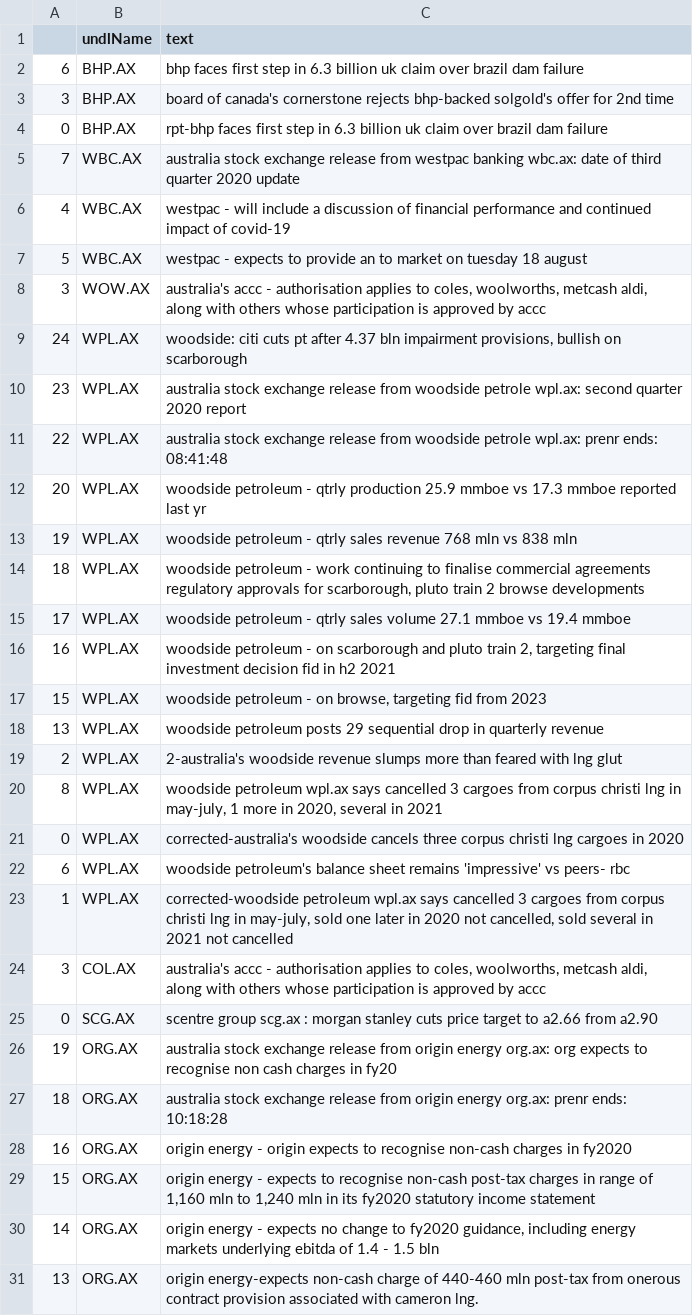
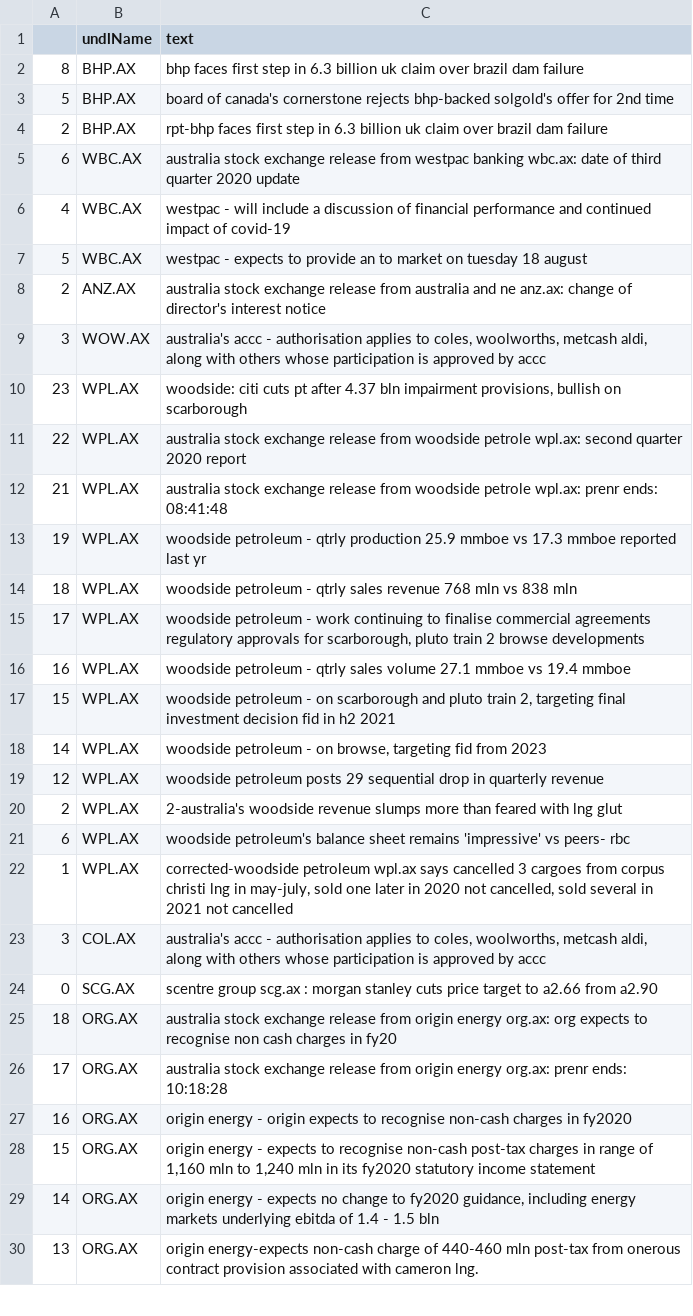
Before and after one commit to hoichunlaw/EventDriven, a CSV file: result/2020-07-15_AX.csv, drawn as a sheet; only a part is shown.

```diff
--- a/result/2020-07-15_AX.csv
+++ b/result/2020-07-15_AX.csv
@@ -1,22 +1,21 @@
 ,undlName,text
-6,BHP.AX,bhp faces first step in 6.3 billion uk claim over brazil dam failure
-3,BHP.AX,board of canada's cornerstone rejects bhp-backed solgold's offer for 2nd time
-0,BHP.AX,rpt-bhp faces first step in 6.3 billion uk claim over brazil dam failure
-7,WBC.AX,australia stock exchange release from westpac banking wbc.ax: date of third quarter 2020 update
+8,BHP.AX,bhp faces first step in 6.3 billion uk claim over brazil dam failure
+5,BHP.AX,board of canada's cornerstone rejects bhp-backed solgold's offer for 2nd time
+2,BHP.AX,rpt-bhp faces first step in 6.3 billion uk claim over brazil dam failure
+6,WBC.AX,australia stock exchange release from westpac banking wbc.ax: date of third quarter 2020 update
 4,WBC.AX,westpac - will include a discussion of financial performance and continued impact of covid-19
 5,WBC.AX,westpac - expects to provide an to market on tuesday 18 august
+2,ANZ.AX,australia stock exchange release from australia and ne anz.ax: change of director's interest notice
 3,WOW.AX,"australia's accc - authorisation applies to coles, woolworths, metcash  aldi, along with others whose participation is approved by accc"
-24,WPL.AX,"woodside: citi cuts pt after 4.37 bln impairment provisions, bullish on scarborough"
-23,WPL.AX,australia stock exchange release from woodside petrole wpl.ax: second quarter 2020 report
-22,WPL.AX,australia stock exchange release from woodside petrole wpl.ax: prenr ends: 08:41:48
-20,WPL.AX,woodside petroleum  - qtrly production 25.9 mmboe vs 17.3 mmboe reported last yr
-19,WPL.AX,woodside petroleum - qtrly sales revenue 768 mln vs 838 mln
-18,WPL.AX,"woodside petroleum - work continuing to finalise commercial agreements  regulatory approvals for scarborough, pluto train 2  browse developments"
-17,WPL.AX,woodside petroleum  - qtrly sales volume 27.1  mmboe vs 19.4 mmboe
-16,WPL.AX,"woodside petroleum  - on scarborough and pluto train 2, targeting final investment decision fid in h2 2021"
-15,WPL.AX,"woodside petroleum  - on browse, targeting fid from 2023"
-13,WPL.AX,woodside petroleum posts 29 sequential drop in quarterly revenue
+23,WPL.AX,"woodside: citi cuts pt after 4.37 bln impairment provisions, bullish on scarborough"
+22,WPL.AX,australia stock exchange release from woodside petrole wpl.ax: second quarter 2020 report
+21,WPL.AX,australia stock exchange release from woodside petrole wpl.ax: prenr ends: 08:41:48
+19,WPL.AX,woodside petroleum  - qtrly production 25.9 mmboe vs 17.3 mmboe reported last yr
+18,WPL.AX,woodside petroleum - qtrly sales revenue 768 mln vs 838 mln
+17,WPL.AX,"woodside petroleum - work continuing to finalise commercial agreements  regulatory approvals for scarborough, pluto train 2  browse developments"
+16,WPL.AX,woodside petroleum  - qtrly sales volume 27.1  mmboe vs 19.4 mmboe
+15,WPL.AX,"woodside petroleum  - on scarborough and pluto train 2, targeting final investment decision fid in h2 2021"
+14,WPL.AX,"woodside petroleum  - on browse, targeting fid from 2023"
+12,WPL.AX,woodside petroleum posts 29 sequential drop in quarterly revenue
 2,WPL.AX,2-australia's woodside revenue slumps more than feared with lng glut
-8,WPL.AX,"woodside petroleum wpl.ax says cancelled 3 cargoes from corpus christi lng in may-july, 1 more in 2020, several in 2021"
-0,WPL.AX,corrected-australia's woodside cancels three corpus christi lng cargoes in 2020
 6,WPL.AX,woodside petroleum's balance sheet remains 'impressive' vs peers- rbc
@@ -25,4 +24,4 @@
 0,SCG.AX,scentre group scg.ax : morgan stanley cuts price target to a2.66 from a2.90
-19,ORG.AX,australia stock exchange release from origin energy org.ax: org expects to recognise non cash charges in fy20
-18,ORG.AX,australia stock exchange release from origin energy org.ax: prenr ends: 10:18:28
+18,ORG.AX,australia stock exchange release from origin energy org.ax: org expects to recognise non cash charges in fy20
+17,ORG.AX,australia stock exchange release from origin energy org.ax: prenr ends: 10:18:28
 16,ORG.AX,origin energy  - origin expects to recognise non-cash charges in fy2020
```
Also changed, not shown: result/2020-07-15_SI.csv, 1 other file.
